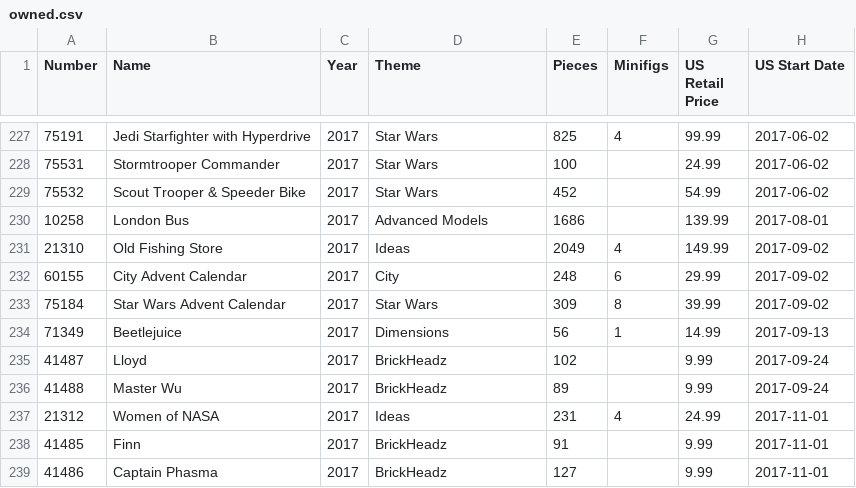
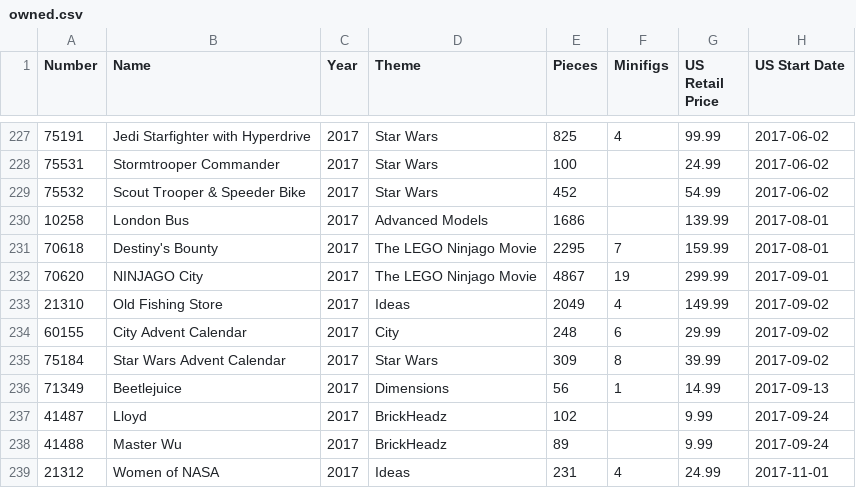
Before and after one commit to schultzy51/brickset, a CSV file: lists/owned.csv, drawn as a sheet; only a part is shown, gaps mark what is left out; the shorter side is filled out with more unchanged rows; the diff names each change by its address in the sheet, - before the commit and + after, or states it on an @@ line.

```diff
--- a/lists/owned.csv
+++ b/lists/owned.csv
+row 231: 70618 | Destiny's Bounty | 2017 | The LEGO Ninjago Movie | 2295 | 7 | 159.99 | 2017-08-01
+row 232: 70620 | NINJAGO City | 2017 | The LEGO Ninjago Movie | 4867 | 19 | 299.99 | 2017-09-01
```
Also changed, not shown: lists/wanted.csv, lists/wanted_released.csv, 3 other files.
